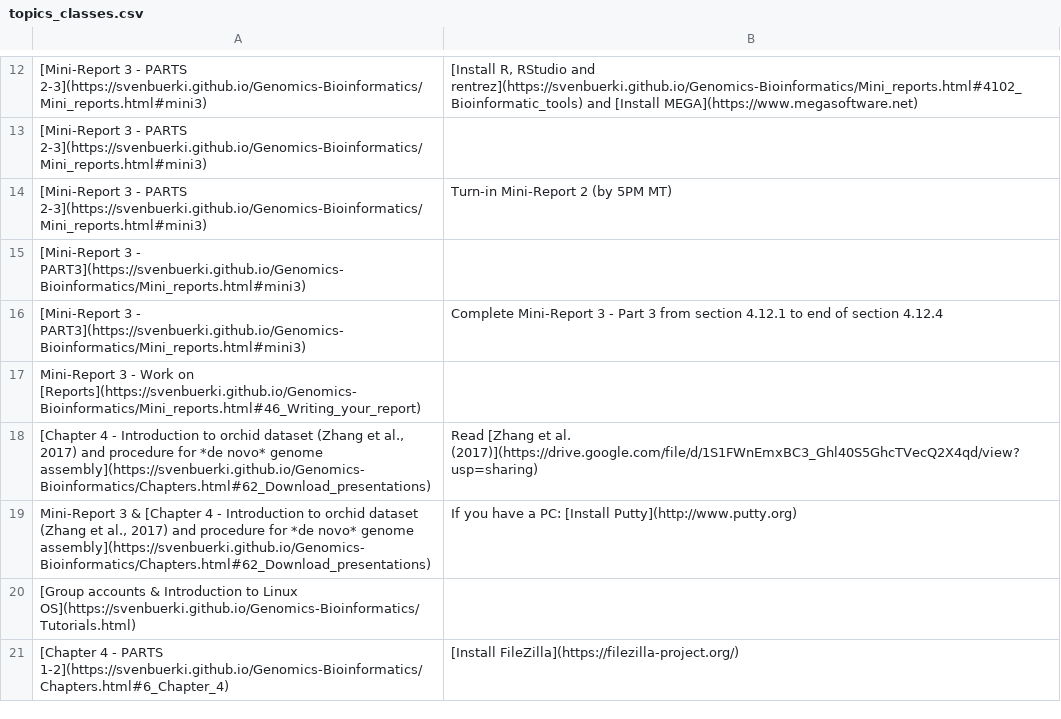
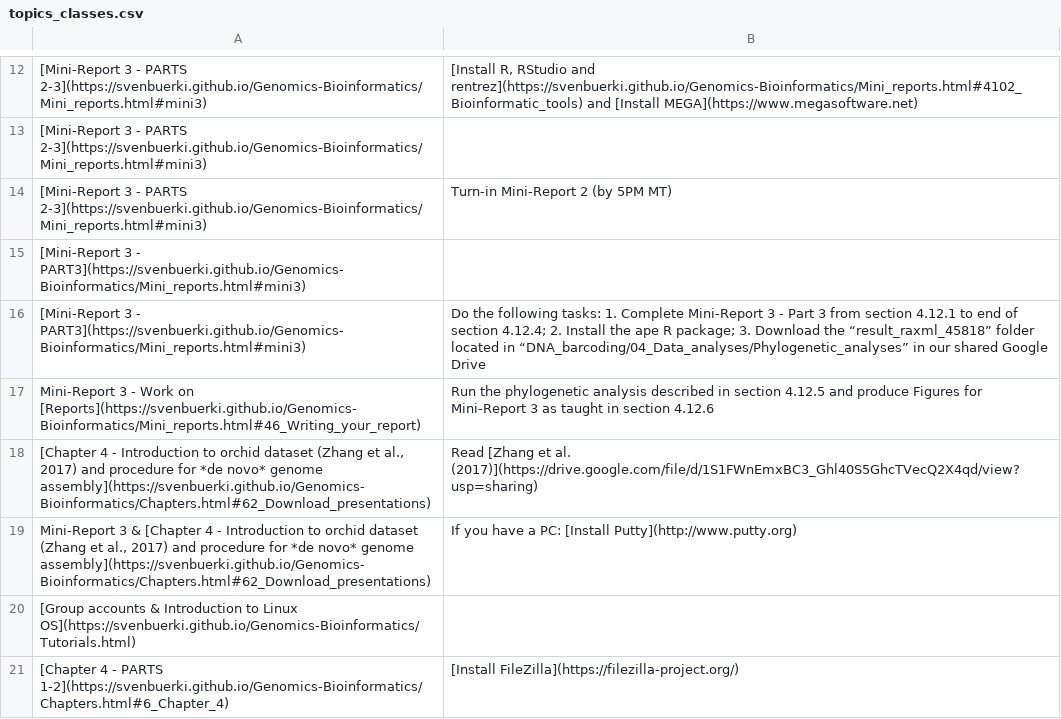
Before and after one commit to svenbuerki/Genomics-Bioinformatics, a CSV file: Data/topics_classes.csv, drawn as a sheet; only a part is shown, gaps mark what is left out; the diff names each change by its address in the sheet, - before the commit and + after, or states it on an @@ line.

Commit message:
Updated Time with tasks for w#8

```diff
--- a/Data/topics_classes.csv
+++ b/Data/topics_classes.csv
-B16: Complete Mini-Report 3 - Part 3 from section 4.12.1 to end of section 4.12.4
+B16: Do the following tasks: 1. Complete Mini-Report 3 - Part 3 from section 4.12.1 to end of section 4.12.4; 2. Install the ape R package; 3. Download the “result_raxml_45818” folder located in “DNA_barcoding/04_Data_analyses/Phylogenetic_analyses” in our shared Google Drive
-B17: (empty)
+B17: Run the phylogenetic analysis described in section 4.12.5 and produce Figures for Mini-Report 3 as taught in section 4.12.6
```
Also changed, not shown: 1 other file.
